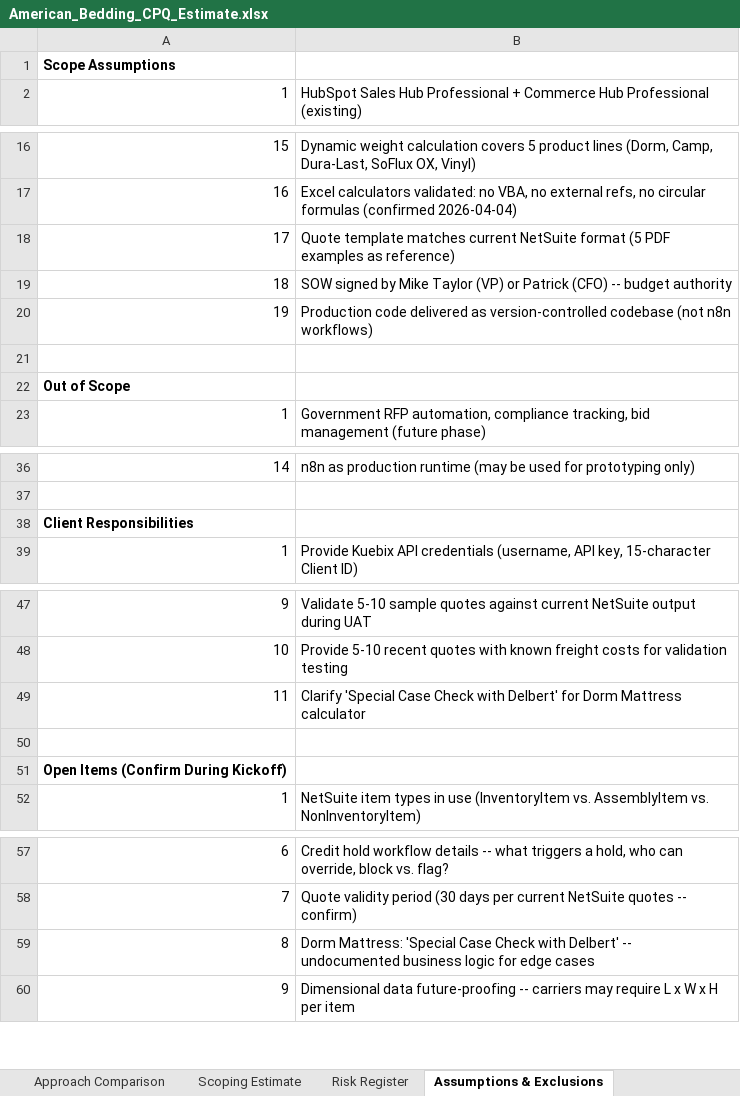
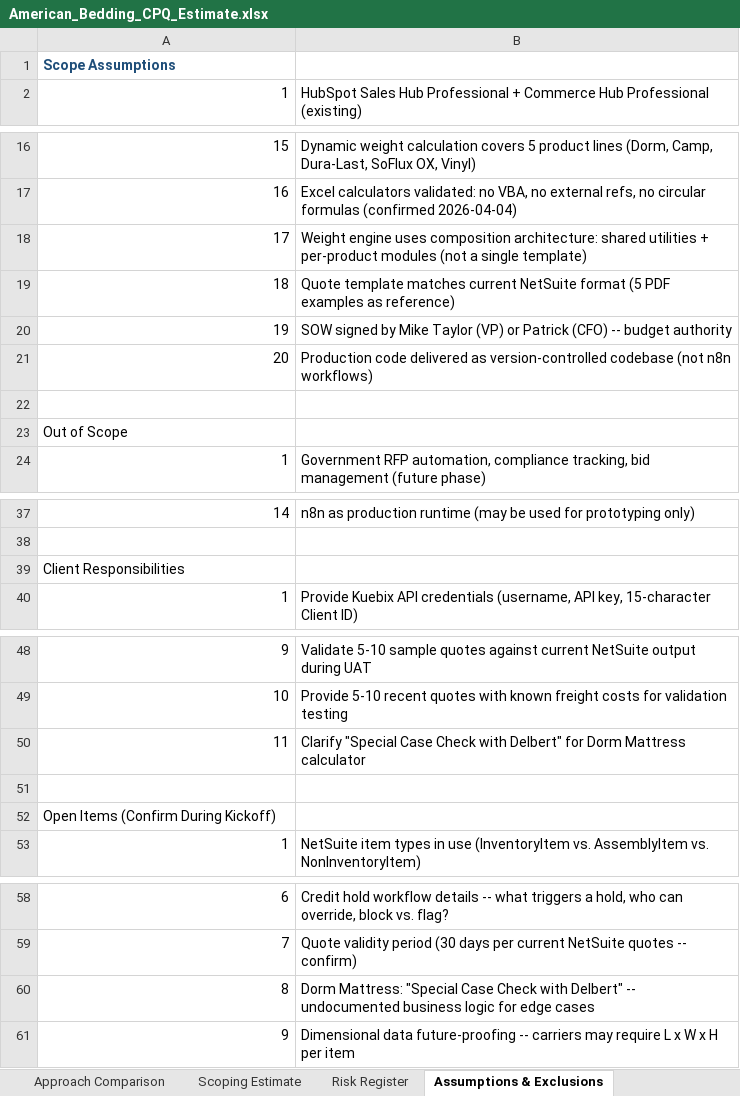
Before and after one commit to Sayer-Strategy-Group/project-scoping-tool, an Excel workbook: American Bedding - CPQ Discussion/American_Bedding_CPQ_Estimate.xlsx, sheet Assumptions & Exclusions, drawn as a sheet; only a part is shown, gaps mark what is left out; values as stored, in another font and other column widths than the file's, no borders; addresses are those after the commit; the diff names each change by its address in the sheet, - before the commit and + after, or states it on an @@ line.

```diff
--- a/American Bedding - CPQ Discussion/American_Bedding_CPQ_Estimate.xlsx (sheet Assumptions & Exclusions)
+++ b/American Bedding - CPQ Discussion/American_Bedding_CPQ_Estimate.xlsx (sheet Assumptions & Exclusions)
-A1 text colour: black
+A1 text colour: #1F4E79
+row 18: 17 | Weight engine uses composition architecture: shared utilities + per-product modules (not a single template)
-A19: 17
+A19: 18
-A20: 18
+A20: 19
-A21: 19
+A21: 20
-A23 bold: on
+A23 bold: off
-A39 bold: on
+A39 bold: off
-B50: Clarify 'Special Case Check with Delbert' for Dorm…
+B50: Clarify "Special Case Check with Delbert" for Dorm…
-A52 bold: on
+A52 bold: off
-B60: Dorm Mattress: 'Special Case Check with Delbert' -- undocumented…
+B60: Dorm Mattress: "Special Case Check with Delbert" -- undocumented…
```
Also changed, not shown: sheet Approach Comparison, sheet Scoping Estimate, sheet Risk Register, 2 other files.
